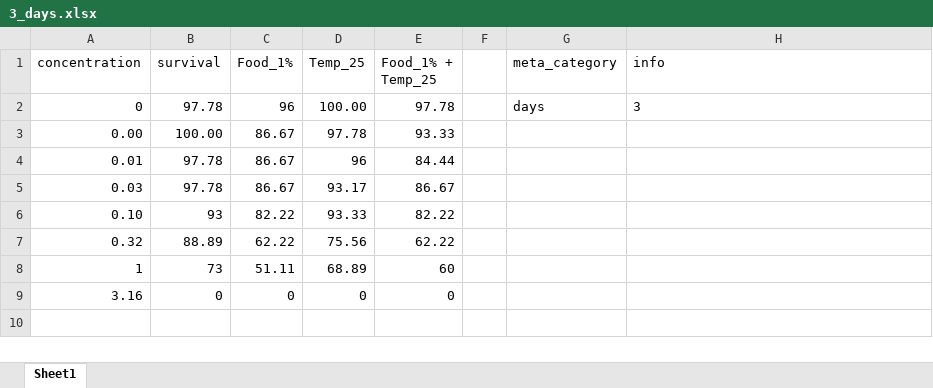
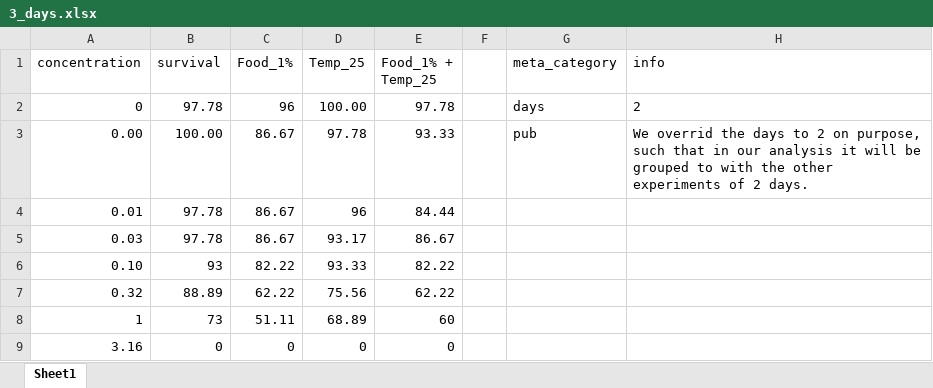
Before and after one commit to ffhammer/sam, an Excel workbook: data/2024 Naeem-Esfe, °C, food/3_days.xlsx, sheet Sheet1, drawn as a sheet; values as stored, in another font and other column widths than the file's, no borders; the diff names each change by its address in the sheet, - before the commit and + after, or states it on an @@ line.

```diff
--- a/data/2024 Naeem-Esfe, °C, food/3_days.xlsx (sheet Sheet1)
+++ b/data/2024 Naeem-Esfe, °C, food/3_days.xlsx (sheet Sheet1)
-H2 (info): 3
+H2 (info): 2
-G3 (meta_category): (empty)
+G3 (meta_category): pub
-H3 (info): (empty)
+H3 (info): We overrid the days to 2 on purpose, such that in our analysis it will be grouped to with the other experiments of 2 days.
```
Also changed, not shown: data/2024 Naeem-Mix13,°C,food/3_days.xlsx.
